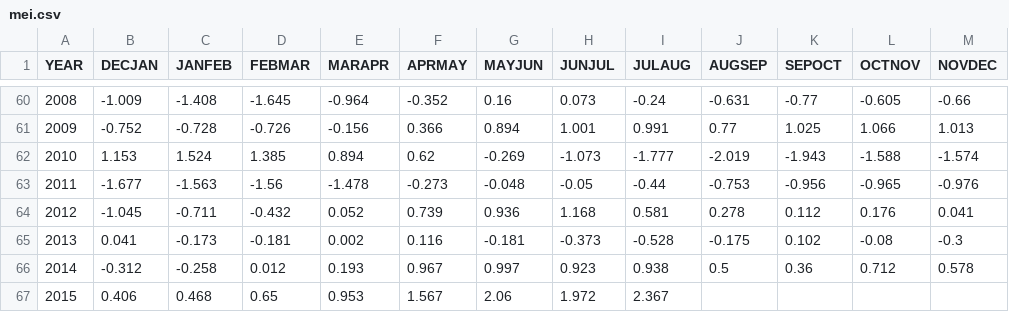
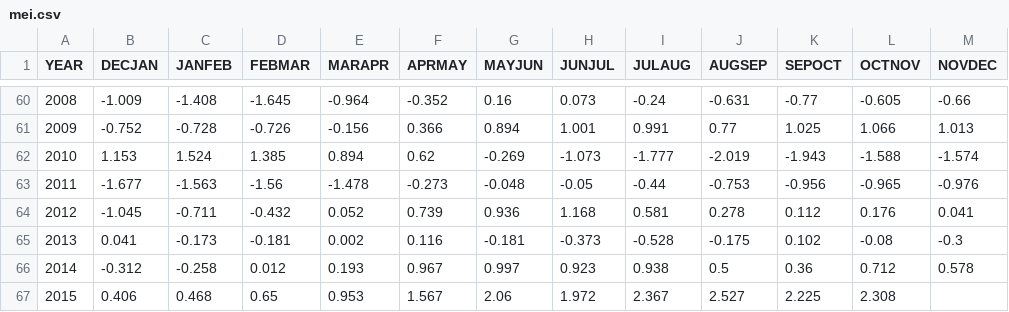
Before and after one commit to UARENForecasting/precip-d3, a CSV file: data/mei.csv, drawn as a sheet; only a part is shown, gaps mark what is left out.

Commit message:
Update mei.csv

```diff
--- a/data/mei.csv
+++ b/data/mei.csv
@@ -66,2 +66,2 @@ YEAR,DECJAN,JANFEB,FEBMAR,MARAPR,APRMAY,MAYJUN,JUNJUL,JULAUG,AUGSEP,SEPOCT,OCTNO
 2014,-0.312,-0.258,0.012,0.193,0.967,0.997,0.923,0.938,0.5,0.36,0.712,0.578
-2015,0.406,0.468,0.65,0.953,1.567,2.06,1.972,2.367,,,,
+2015,0.406,0.468,0.65,0.953,1.567,2.06,1.972,2.367,2.527,2.225,2.308,
```
